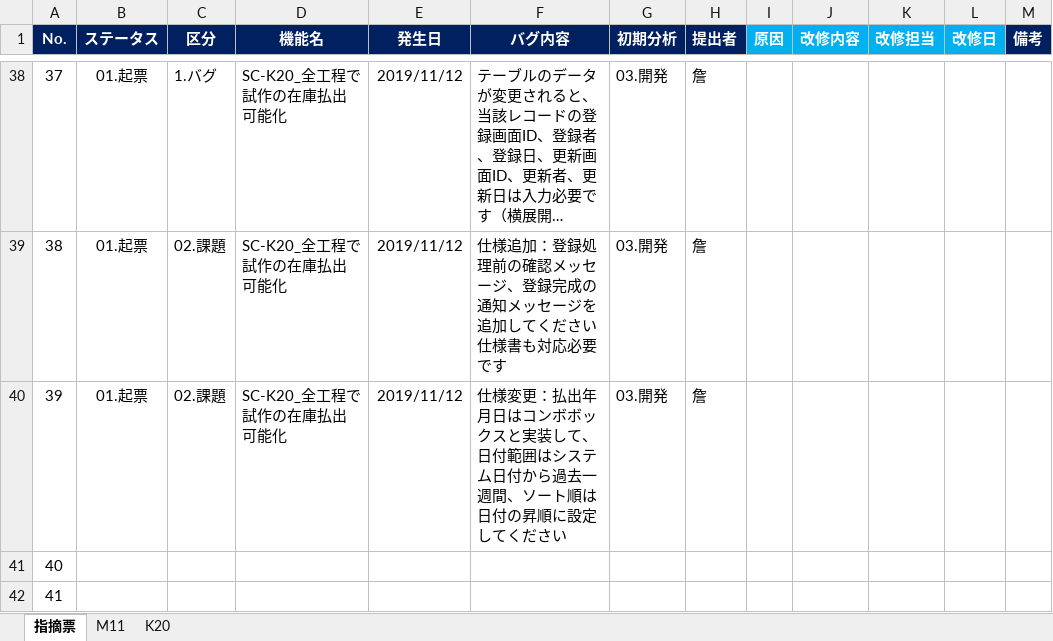
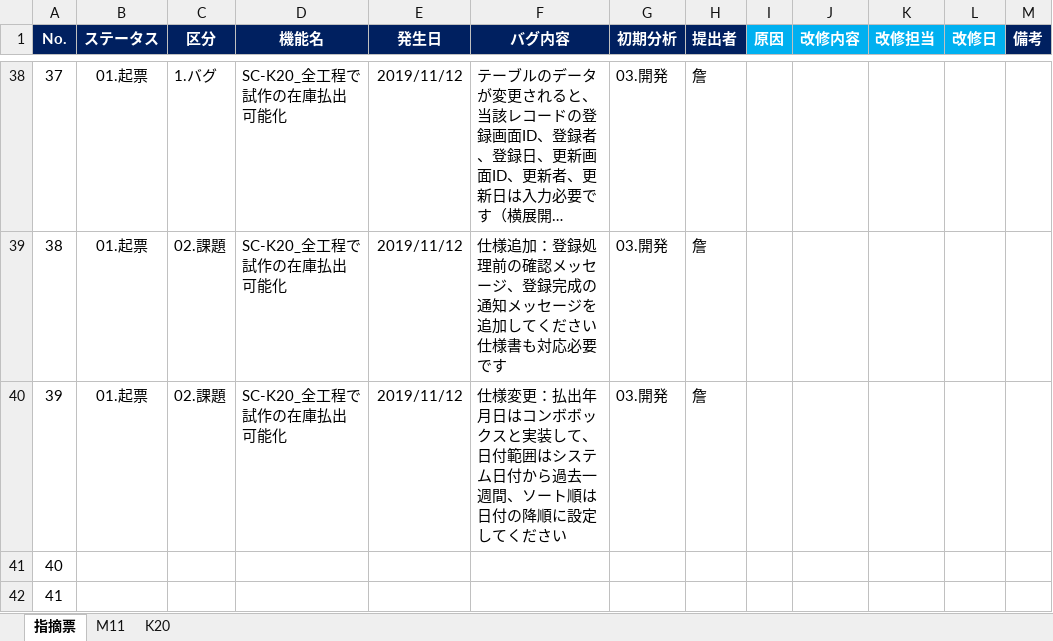
Before and after one commit to LeviDlflu/backdoor, an Excel workbook: 上海/【BackDoor】_ソースレビュー結果.xlsx, sheet 指摘票, drawn as a sheet; only a part is shown, gaps mark what is left out; long unchanged cells end in …; values as stored, in another font and other column widths than the file's, no borders; conditional formats not drawn; the diff names each change by its address in the sheet, - before the commit and + after, or states it on an @@ line.

Commit message:
K20の指摘

```diff
--- a/上海/【BackDoor】_ソースレビュー結果.xlsx (sheet 指摘票)
+++ b/上海/【BackDoor】_ソースレビュー結果.xlsx (sheet 指摘票)
-F40 (バグ内容): …は日付の昇順に設定…
+F40 (バグ内容): …は日付の降順に設定…
```
